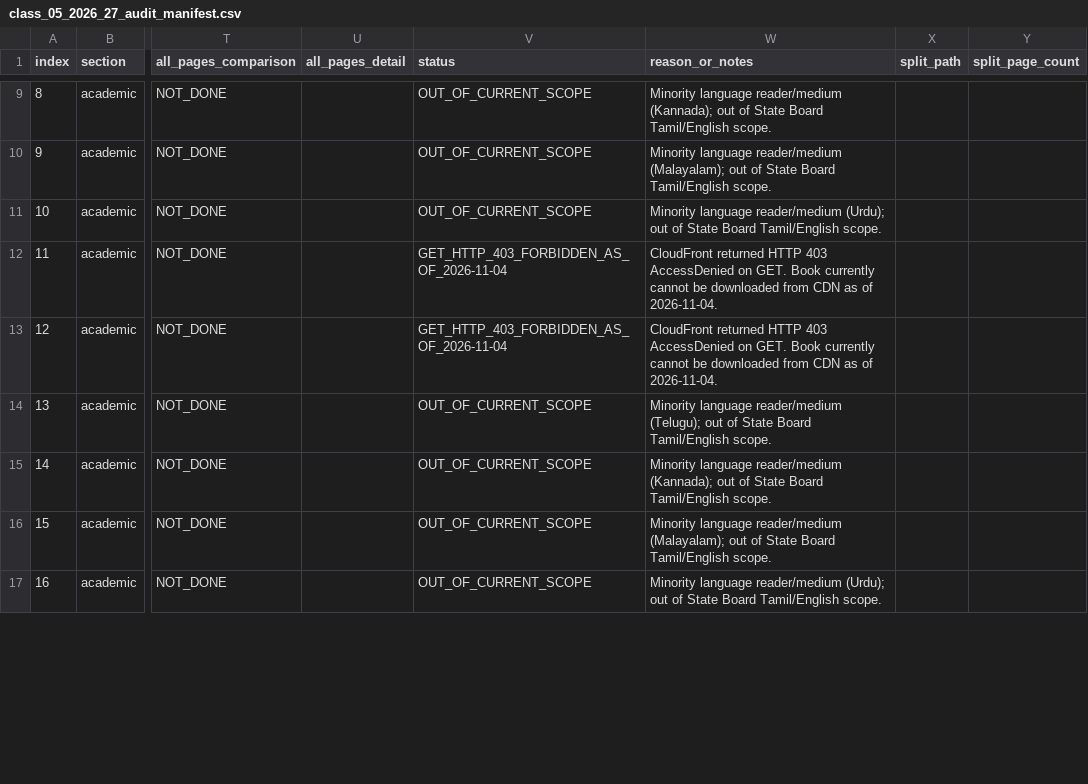
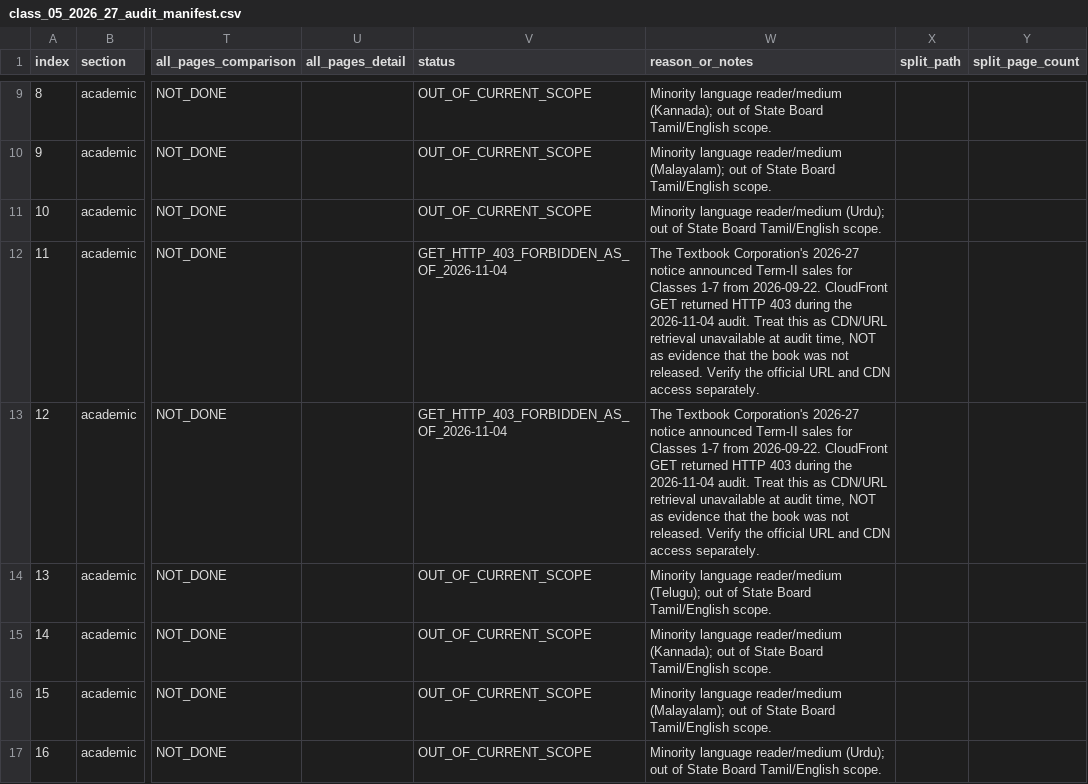
Before and after one commit to Eaglesiva/tn-class-05, a CSV file: class_05_2026_27_audit_manifest.csv, drawn as a sheet; only a part is shown, gaps mark what is left out; the diff covers the shown part only; the diff names each change by its address in the sheet, - before the commit and + after, or states it on an @@ line.

Commit message:
docs(scert): separate Class 5 Term II and III HTTP 403 status

```diff
--- a/class_05_2026_27_audit_manifest.csv
+++ b/class_05_2026_27_audit_manifest.csv
-W12:W13 (reason_or_notes): CloudFront returned HTTP 403 AccessDenied on GET. Book currently cannot be downloaded from CDN as of 2026-11-04.
+W12:W13 (reason_or_notes): The Textbook Corporation's 2026-27 notice announced Term-II sales for Classes 1-7 from 2026-09-22. CloudFront GET returned HTTP 403 during the 2026-11-04 audit. Treat this as CDN/URL retrieval unavailable at audit time, NOT as evidence that the book was not released. Verify the official URL and CDN access separately.
```
Also changed, not shown: 4 edited cells elsewhere in this file.
